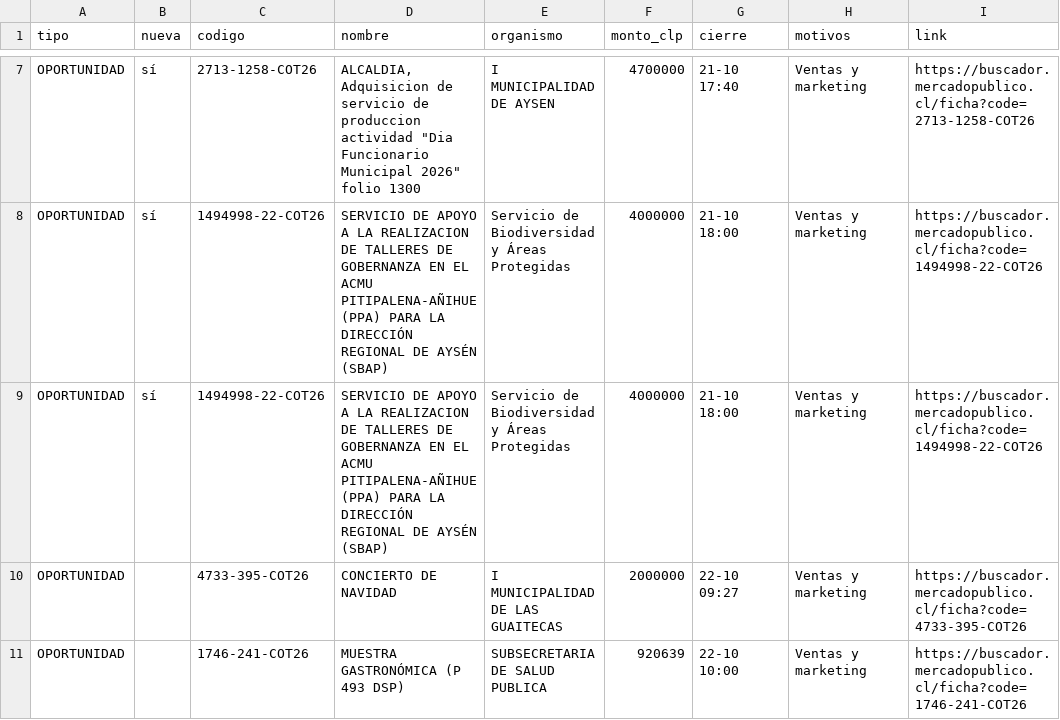
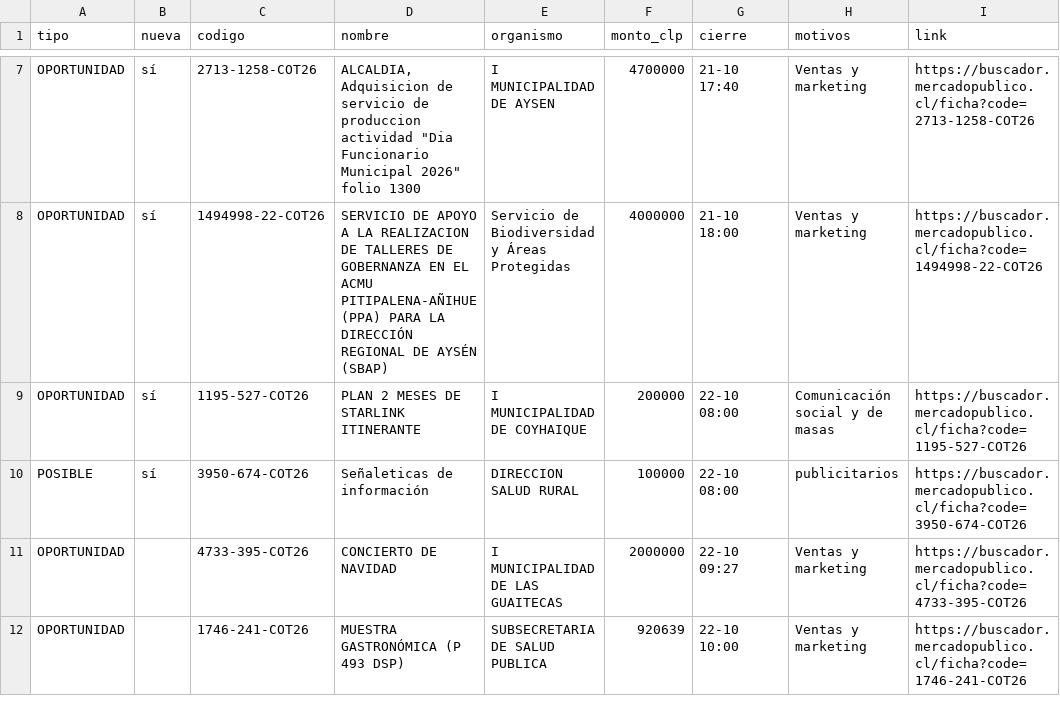
Before and after one commit to ricardoarevalo2/radar-aysen, a CSV file: docs/oportunidades.csv, drawn as a sheet; only a part is shown, gaps mark what is left out.

```diff
--- a/docs/oportunidades.csv
+++ b/docs/oportunidades.csv
@@ -8,3 +8,4 @@ OPORTUNIDAD;sí;2713-1258-COT26;"ALCALDIA, Adquisicion de servicio de produccion
 OPORTUNIDAD;sí;1494998-22-COT26;SERVICIO DE APOYO A LA REALIZACION DE TALLERES DE GOBERNANZA EN EL ACMU PITIPALENA-AÑIHUE (PPA) PARA LA DIRECCIÓN REGIONAL DE AYSÉN (SBAP);Servicio de Biodiversidad y Áreas Protegidas;4000000;21-10 18:00;Ventas y marketing;https://buscador.mercadopublico.cl/ficha?code=1494998-22-COT26
-OPORTUNIDAD;sí;1494998-22-COT26;SERVICIO DE APOYO A LA REALIZACION DE TALLERES DE GOBERNANZA EN EL ACMU PITIPALENA-AÑIHUE (PPA) PARA LA DIRECCIÓN REGIONAL DE AYSÉN (SBAP);Servicio de Biodiversidad y Áreas Protegidas;4000000;21-10 18:00;Ventas y marketing;https://buscador.mercadopublico.cl/ficha?code=1494998-22-COT26
+OPORTUNIDAD;sí;1195-527-COT26; PLAN 2 MESES DE STARLINK ITINERANTE;I MUNICIPALIDAD DE COYHAIQUE;200000;22-10 08:00;Comunicación social y de masas;https://buscador.mercadopublico.cl/ficha?code=1195-527-COT26
+POSIBLE;sí;3950-674-COT26;Señaleticas de información ;DIRECCION SALUD RURAL;100000;22-10 08:00;publicitarios;https://buscador.mercadopublico.cl/ficha?code=3950-674-COT26
 OPORTUNIDAD;;4733-395-COT26;CONCIERTO DE NAVIDAD;I MUNICIPALIDAD DE LAS GUAITECAS;2000000;22-10 09:27;Ventas y marketing;https://buscador.mercadopublico.cl/ficha?code=4733-395-COT26
```
Also changed, not shown: docs/z-f3312e8e/oportunidades.csv, 8 other files.
